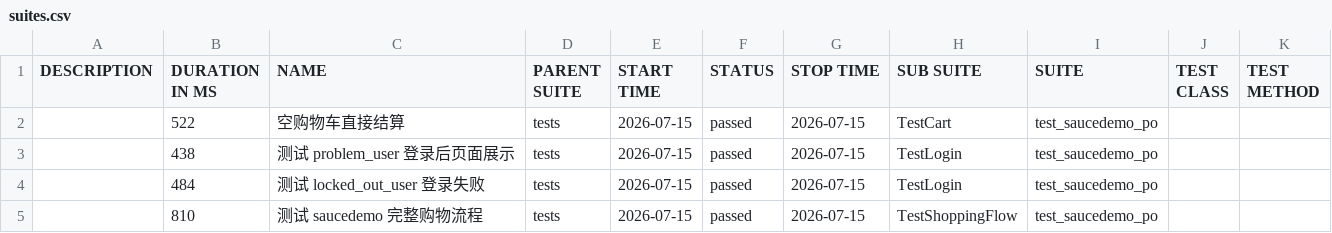
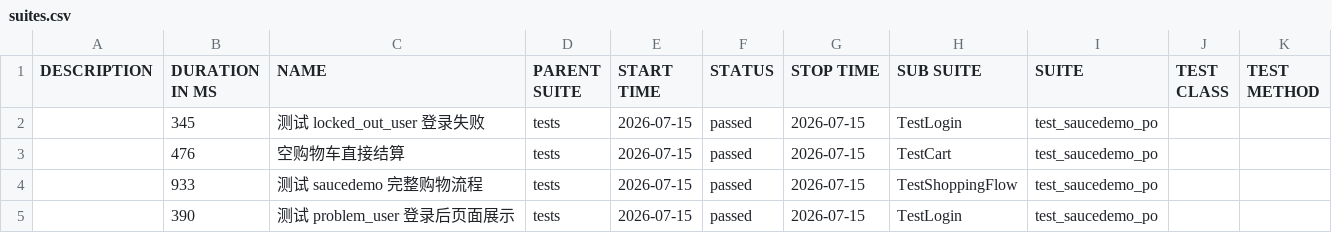
Before and after one commit to StillStream-ink/software-testing-notes, a CSV file: allure-report/data/suites.csv, drawn as a sheet.

```diff
--- a/allure-report/data/suites.csv
+++ b/allure-report/data/suites.csv
@@ -1,5 +1,5 @@
 "DESCRIPTION","DURATION IN MS","NAME","PARENT SUITE","START TIME","STATUS","STOP TIME","SUB SUITE","SUITE","TEST CLASS","TEST METHOD"
-"","522","空购物车直接结算","tests","2026-07-15","passed","2026-07-15","TestCart","test_saucedemo_po","",""
-"","438","测试 problem_user 登录后页面展示","tests","2026-07-15","passed","2026-07-15","TestLogin","test_saucedemo_po","",""
-"","484","测试 locked_out_user 登录失败","tests","2026-07-15","passed","2026-07-15","TestLogin","test_saucedemo_po","",""
-"","810","测试 saucedemo 完整购物流程","tests","2026-07-15","passed","2026-07-15","TestShoppingFlow","test_saucedemo_po","",""
+"","345","测试 locked_out_user 登录失败","tests","2026-07-15","passed","2026-07-15","TestLogin","test_saucedemo_po","",""
+"","476","空购物车直接结算","tests","2026-07-15","passed","2026-07-15","TestCart","test_saucedemo_po","",""
+"","933","测试 saucedemo 完整购物流程","tests","2026-07-15","passed","2026-07-15","TestShoppingFlow","test_saucedemo_po","",""
+"","390","测试 problem_user 登录后页面展示","tests","2026-07-15","passed","2026-07-15","TestLogin","test_saucedemo_po","",""
```
Also changed, not shown: allure-report/data/behaviors.csv, 45 other files.
